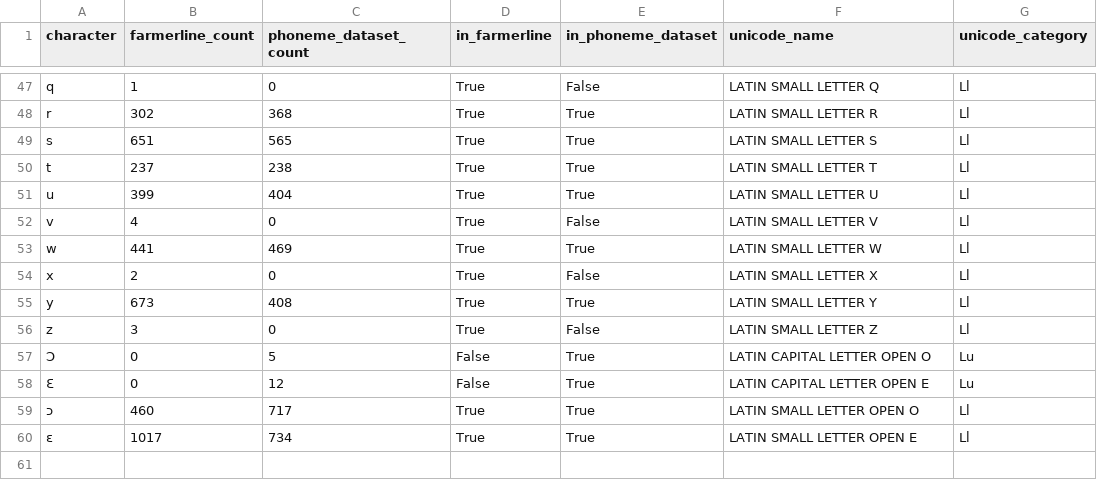
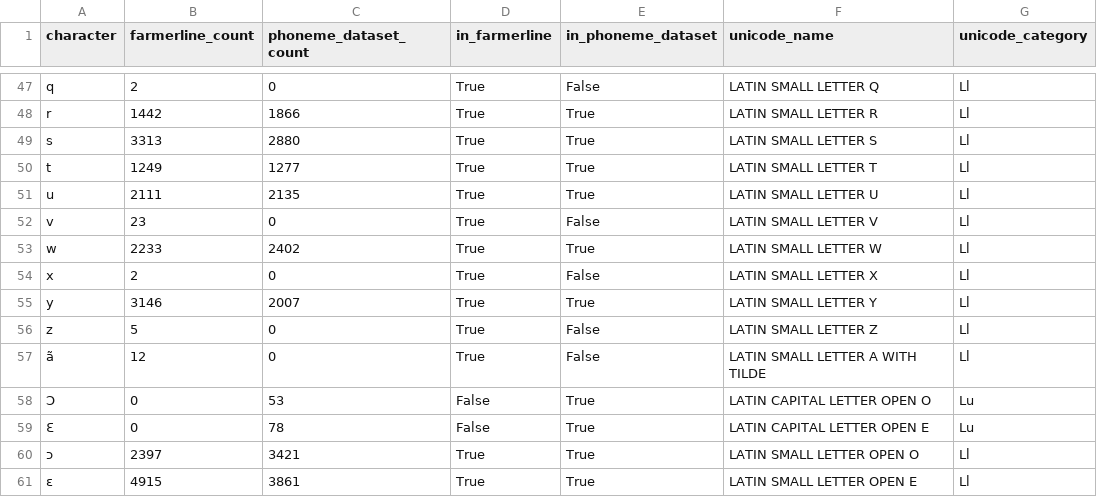
Before and after one commit to Shrivar3/twi-tone-conditioned-vits, a CSV file: results/farmerline_vs_phoneme_character_overlap.csv, drawn as a sheet; only a part is shown, gaps mark what is left out; addresses are those after the commit; the diff covers the shown part only; the diff names each change by its address in the sheet, - before the commit and + after, or states it on an @@ line.

Commit message:
Update phoneme inventory and vocab comparison with full 1000-row run

```diff
--- a/results/farmerline_vs_phoneme_character_overlap.csv
+++ b/results/farmerline_vs_phoneme_character_overlap.csv
-B47 (farmerline_count): 1
+B47 (farmerline_count): 2
-B48 (farmerline_count): 302
+B48 (farmerline_count): 1442
-C48 (phoneme_dataset_count): 368
+C48 (phoneme_dataset_count): 1866
-B49 (farmerline_count): 651
+B49 (farmerline_count): 3313
-C49 (phoneme_dataset_count): 565
+C49 (phoneme_dataset_count): 2880
-B50 (farmerline_count): 237
+B50 (farmerline_count): 1249
-C50 (phoneme_dataset_count): 238
+C50 (phoneme_dataset_count): 1277
-B51 (farmerline_count): 399
+B51 (farmerline_count): 2111
-C51 (phoneme_dataset_count): 404
+C51 (phoneme_dataset_count): 2135
-B52 (farmerline_count): 4
+B52 (farmerline_count): 23
-B53 (farmerline_count): 441
+B53 (farmerline_count): 2233
-C53 (phoneme_dataset_count): 469
+C53 (phoneme_dataset_count): 2402
-B55 (farmerline_count): 673
+B55 (farmerline_count): 3146
-C55 (phoneme_dataset_count): 408
+C55 (phoneme_dataset_count): 2007
-B56 (farmerline_count): 3
+B56 (farmerline_count): 5
+row 57: ã | 12 | 0 | True | False | LATIN SMALL LETTER A WITH TILDE | Ll
-C58 (phoneme_dataset_count): 5
+C58 (phoneme_dataset_count): 53
-C59 (phoneme_dataset_count): 12
+C59 (phoneme_dataset_count): 78
-B60 (farmerline_count): 460
+B60 (farmerline_count): 2397
-C60 (phoneme_dataset_count): 717
+C60 (phoneme_dataset_count): 3421
-B61 (farmerline_count): 1017
+B61 (farmerline_count): 4915
-C61 (phoneme_dataset_count): 734
+C61 (phoneme_dataset_count): 3861
```
Also changed, not shown: 60 edited cells elsewhere in this file, results/farmerline_vs_phoneme_vocab_summary.csv, 2 other files.
